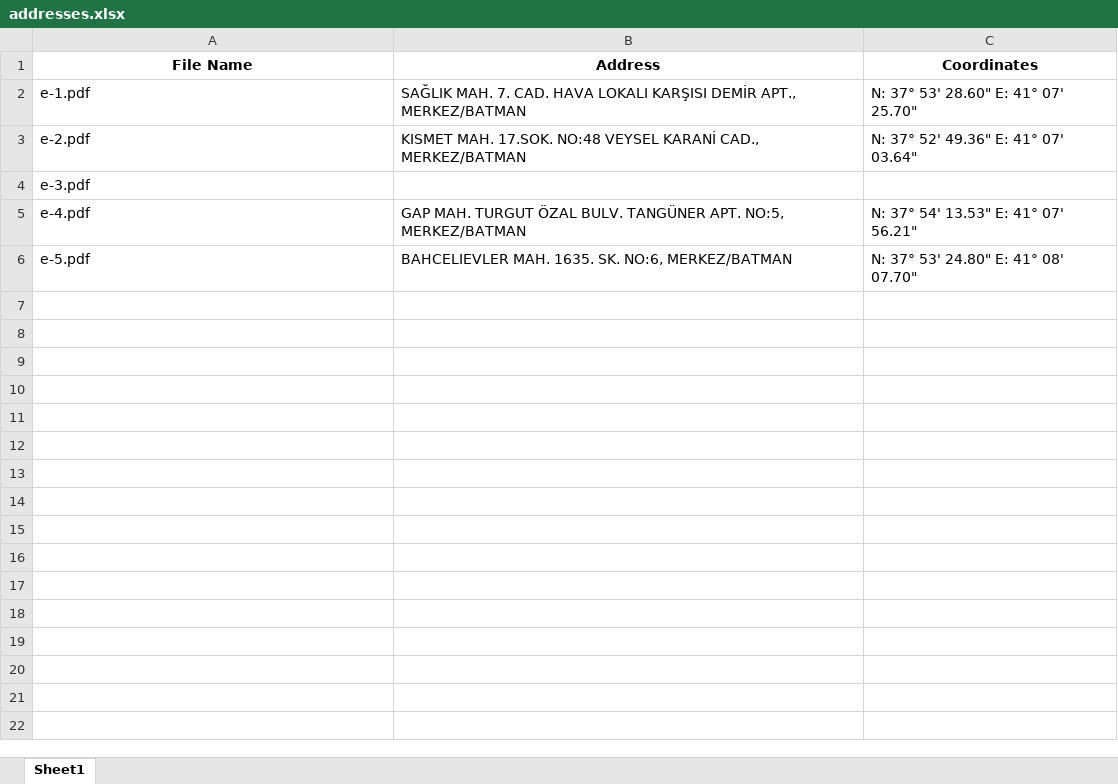
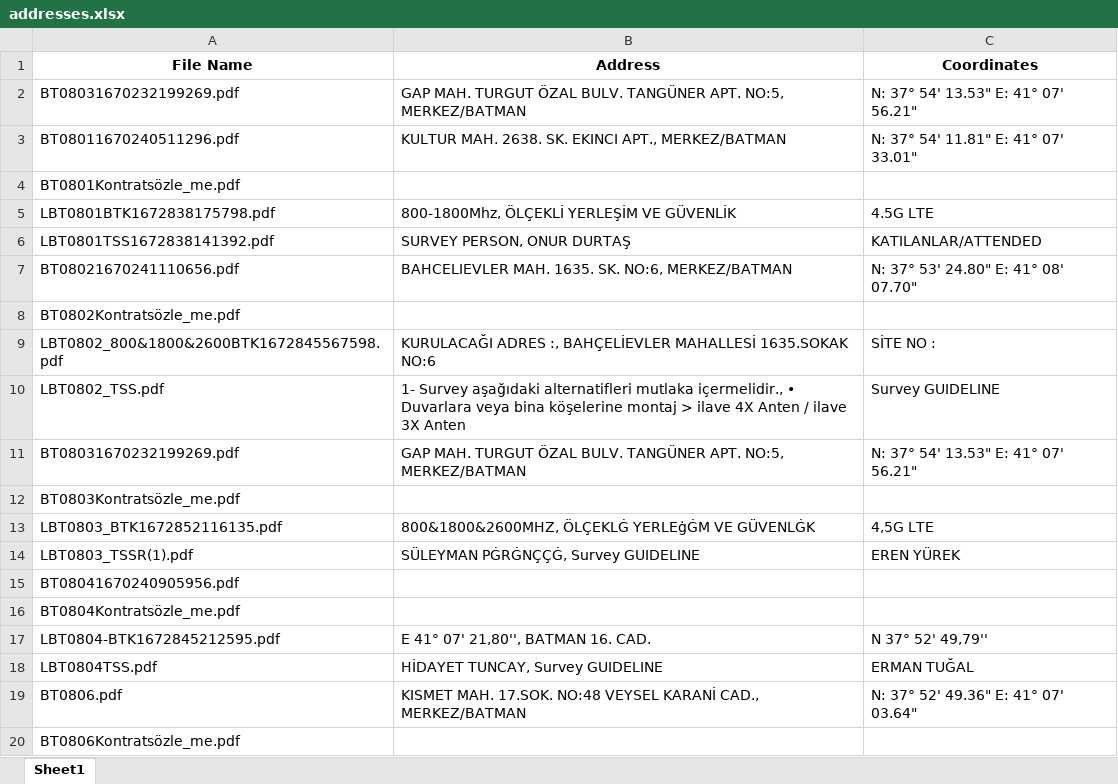
Before and after one commit to Erdem-Atik/PythonPdfParser, an Excel workbook: addresses.xlsx, sheet Sheet1, drawn as a sheet; only a part is shown; values as stored, in another font and other column widths than the file's, no borders; removed rows and columns are numbered as before the commit, all else as after; the diff covers the shown part only; the diff names each change by its address in the sheet, - before the commit and + after, or states it on an @@ line.

```diff
--- a/addresses.xlsx (sheet Sheet1)
+++ b/addresses.xlsx (sheet Sheet1)
-row 2: e-1.pdf | SAĞLIK MAH. 7. CAD. HAVA LOKALI KARŞISI DEMİR APT., MERKEZ/BATMAN | N: 37° 53' 28.60" E: 41° 07' 25.70"
-row 3: e-2.pdf | KISMET MAH. 17.SOK. NO:48 VEYSEL KARANİ CAD., MERKEZ/BATMAN | N: 37° 52' 49.36" E: 41° 07' 03.64"
-row 4: e-3.pdf
-A2 (File Name): e-4.pdf
+A2 (File Name): BT08031670232199269.pdf
+row 3: BT08011670240511296.pdf | KULTUR MAH. 2638. SK. EKINCI APT., MERKEZ/BATMAN | N: 37° 54' 11.81" E: 41° 07' 33.01"
+row 4: BT0801Kontratsözle_me.pdf
+row 5: LBT0801BTK1672838175798.pdf | 800-1800Mhz, ÖLÇEKLİ YERLEŞİM VE GÜVENLİK | 4.5G LTE
+row 6: LBT0801TSS1672838141392.pdf | SURVEY PERSON, ONUR DURTAŞ | KATILANLAR/ATTENDED
-A7 (File Name): e-5.pdf
+A7 (File Name): BT08021670241110656.pdf
+row 8: BT0802Kontratsözle_me.pdf
+row 9: LBT0802_800&1800&2600BTK1672845567598.pdf | KURULACAĞI ADRES :, BAHÇELİEVLER MAHALLESİ 1635.SOKAK NO:6 | SİTE NO :
+row 10: LBT0802_TSS.pdf | 1- Survey aşağıdaki alternatifleri mutlaka içermelidir., • Duvarlara veya bina köşelerine montaj > ilave 4X Anten / ilave 3X Anten | Survey GUIDELINE
+row 11: BT08031670232199269.pdf | GAP MAH. TURGUT ÖZAL BULV. TANGÜNER APT. NO:5, MERKEZ/BATMAN | N: 37° 54' 13.53" E: 41° 07' 56.21"
+row 12: BT0803Kontratsözle_me.pdf
+row 13: LBT0803_BTK1672852116135.pdf | 800&1800&2600MHZ, ÖLÇEKLĠ YERLEġĠM VE GÜVENLĠK | 4,5G LTE
+row 14: LBT0803_TSSR(1).pdf | SÜLEYMAN PĠRĠNÇÇĠ, Survey GUIDELINE | EREN YÜREK
+row 15: BT08041670240905956.pdf
+row 16: BT0804Kontratsözle_me.pdf
+row 17: LBT0804-BTK1672845212595.pdf | E 41° 07' 21,80'', BATMAN 16. CAD. | N 37° 52' 49,79''
+row 18: LBT0804TSS.pdf | HİDAYET TUNCAY, Survey GUIDELINE | ERMAN TUĞAL
+row 19: BT0806.pdf | KISMET MAH. 17.SOK. NO:48 VEYSEL KARANİ CAD., MERKEZ/BATMAN | N: 37° 52' 49.36" E: 41° 07' 03.64"
+row 20: BT0806Kontratsözle_me.pdf
```
Also changed, not shown: 18 added rows elsewhere in this sheet, 4 other files.
